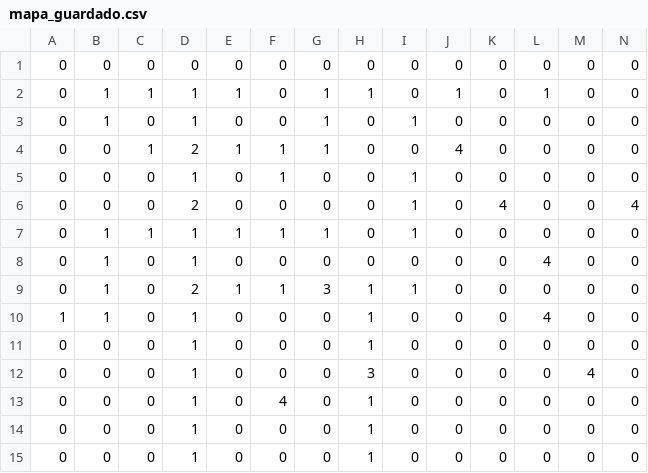
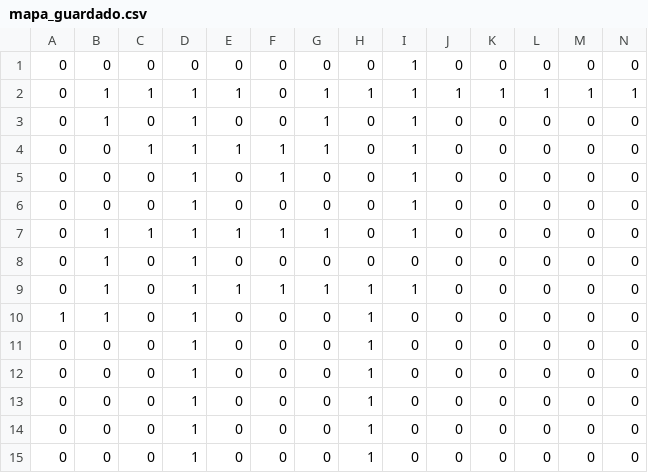
Before and after one commit to ilsecastro/skibidiagentes-fia, a CSV file: mapa_guardado.csv, drawn as a sheet; only a part is shown; the diff names each change by its address in the sheet, - before the commit and + after, or states it on an @@ line.

```diff
--- a/mapa_guardado.csv
+++ b/mapa_guardado.csv
-I1:I2: 0
+I1:I2: 1
-K2: 0
+K2: 1
-M2: 0
+M2: 1
-N2: 0
+N2: 1
-D4: 2
+D4: 1
-I4: 0
+I4: 1
-J4: 4
+J4: 0
-D6: 2
+D6: 1
-K6: 4
+K6: 0
-N6: 4
+N6: 0
-L8: 4
+L8: 0
-D9: 2
+D9: 1
-G9: 3
+G9: 1
-L10: 4
+L10: 0
-H12: 3
+H12: 1
-M12: 4
+M12: 0
-F13: 4
+F13: 0
```
Also changed, not shown: 5 other files.
